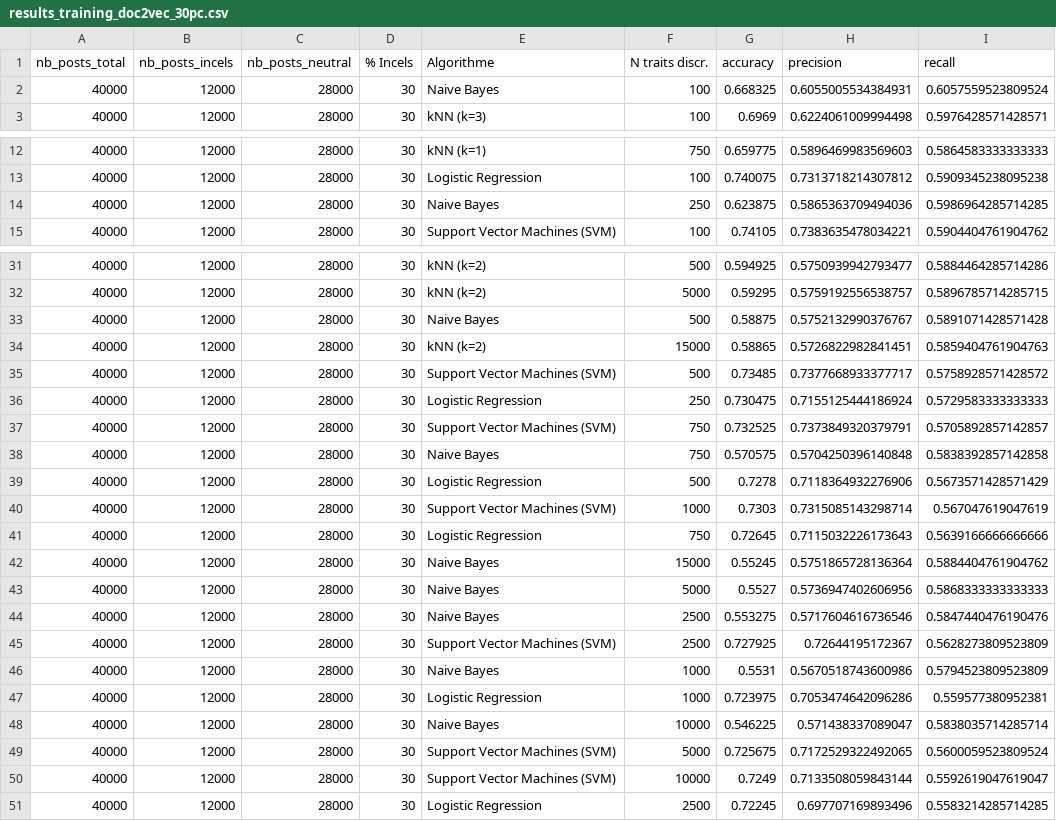
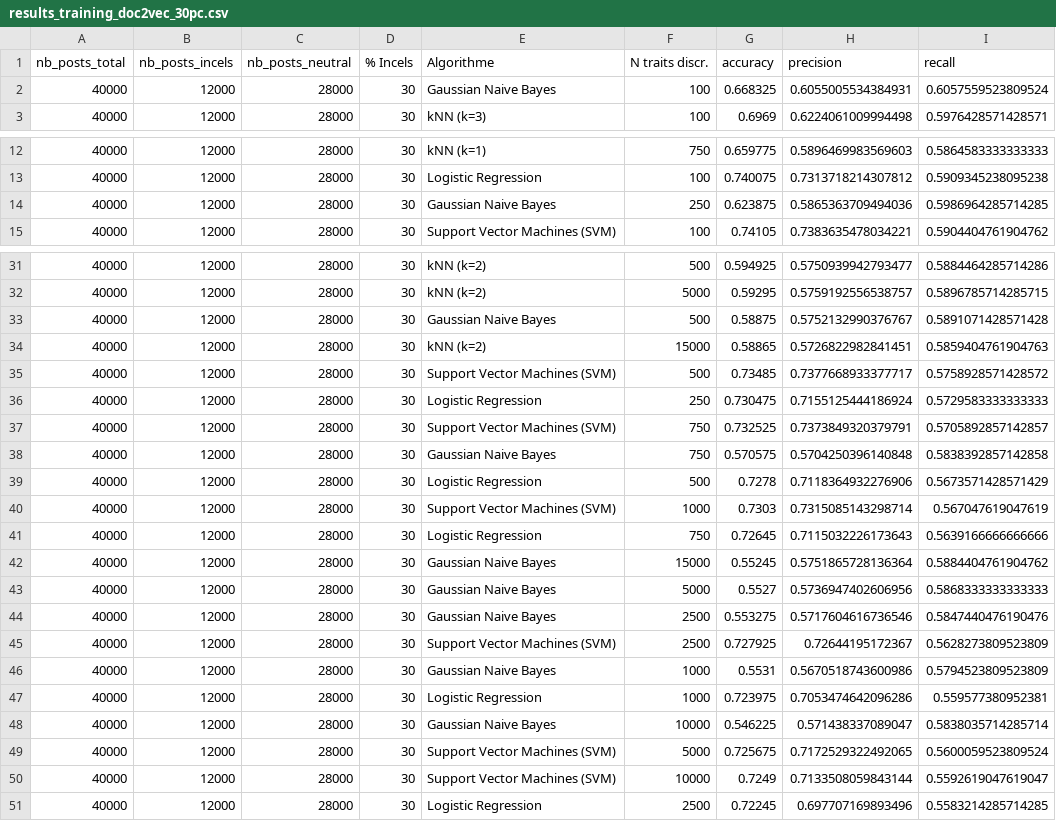
Before and after one commit to CamilleDemers/incels-detection-reddit, a CSV file: 3-results/results_training_doc2vec_30pc.csv, drawn as a sheet; only a part is shown, gaps mark what is left out; the diff names each change by its address in the sheet, - before the commit and + after, or states it on an @@ line.

```diff
--- a/3-results/results_training_doc2vec_30pc.csv
+++ b/3-results/results_training_doc2vec_30pc.csv
-E2 (Algorithme): Naive Bayes
+E2 (Algorithme): Gaussian Naive Bayes
-E14 (Algorithme): Naive Bayes
+E14 (Algorithme): Gaussian Naive Bayes
-E33 (Algorithme): Naive Bayes
+E33 (Algorithme): Gaussian Naive Bayes
-E38 (Algorithme): Naive Bayes
+E38 (Algorithme): Gaussian Naive Bayes
-E42:E44 (Algorithme): Naive Bayes
+E42:E44 (Algorithme): Gaussian Naive Bayes
-E46 (Algorithme): Naive Bayes
+E46 (Algorithme): Gaussian Naive Bayes
-E48 (Algorithme): Naive Bayes
+E48 (Algorithme): Gaussian Naive Bayes
```
Also changed, not shown: 3-results/results_training_doc2vec_10pc.csv, 3-results/results_training_doc2vec_20pc.csv, 6 other files.
